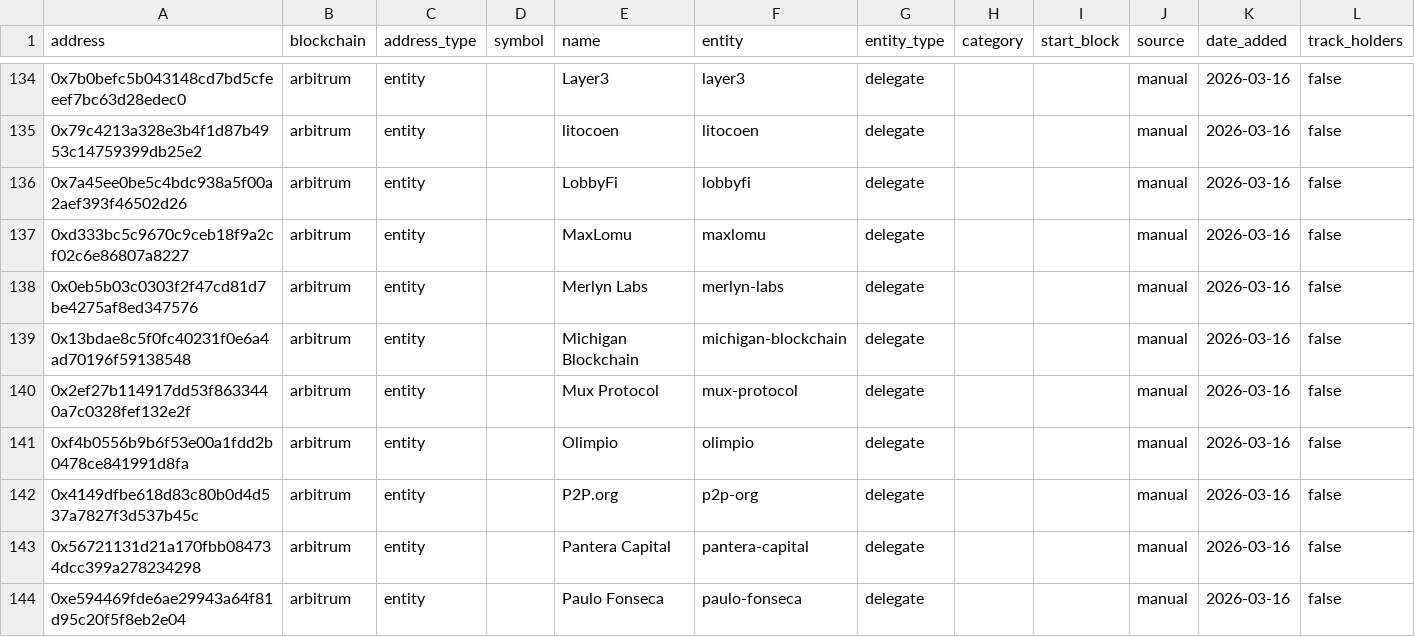
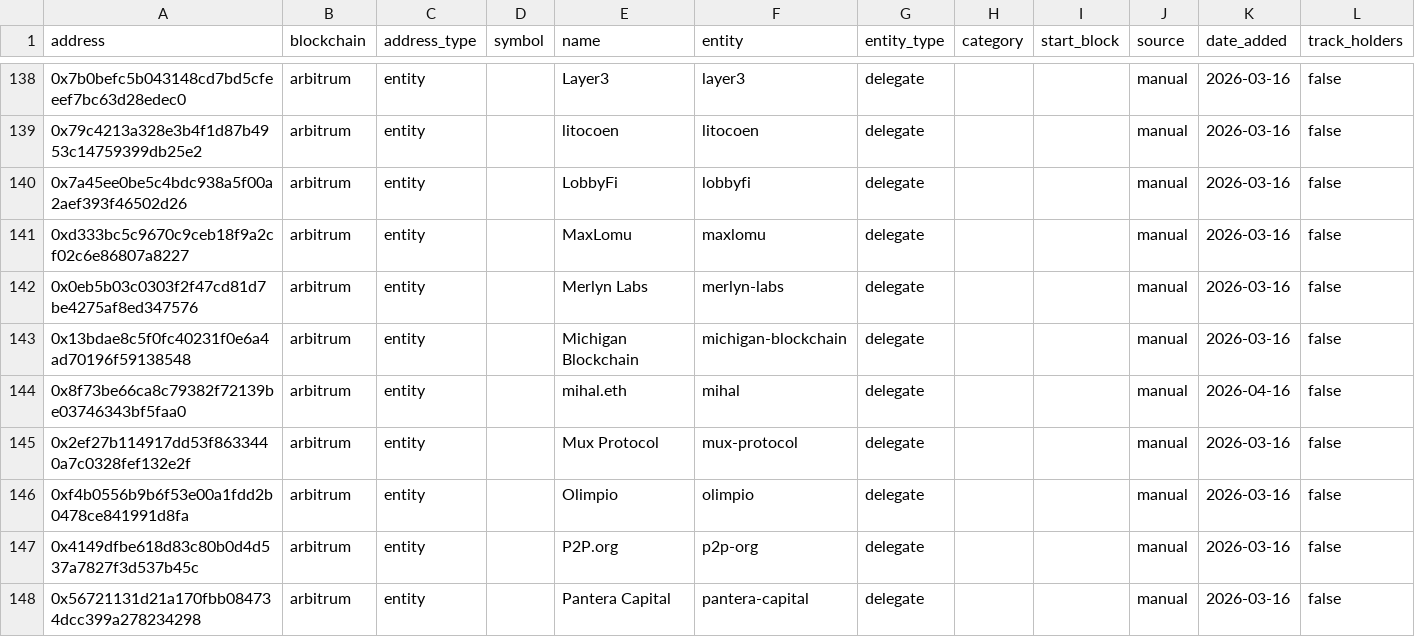
Before and after one commit to Entropy-Advisors/entropy-shared-seeds, a CSV file: seeds/dim_labels.csv, drawn as a sheet; only a part is shown, gaps mark what is left out; the shorter side is filled out with more unchanged rows; the diff covers the shown part only.

Commit message:
Add 9 Arbitrum DAO delegates

```diff
--- a/seeds/dim_labels.csv
+++ b/seeds/dim_labels.csv
@@ -139,2 +143,3 @@ address,blockchain,address_type,symbol,name,entity,entity_type,category,start_bl
 0x13bdae8c5f0fc40231f0e6a4ad70196f59138548,arbitrum,entity,,Michigan Blockchain,michigan-blockchain,delegate,,,manual,2026-03-16,false
+0x8f73be66ca8c79382f72139be03746343bf5faa0,arbitrum,entity,,mihal.eth,mihal,delegate,,,manual,2026-04-16,false
 0x2ef27b114917dd53f8633440a7c0328fef132e2f,arbitrum,entity,,Mux Protocol,mux-protocol,delegate,,,manual,2026-03-16,false
```
Also changed, not shown: 8 added rows elsewhere in this file.
